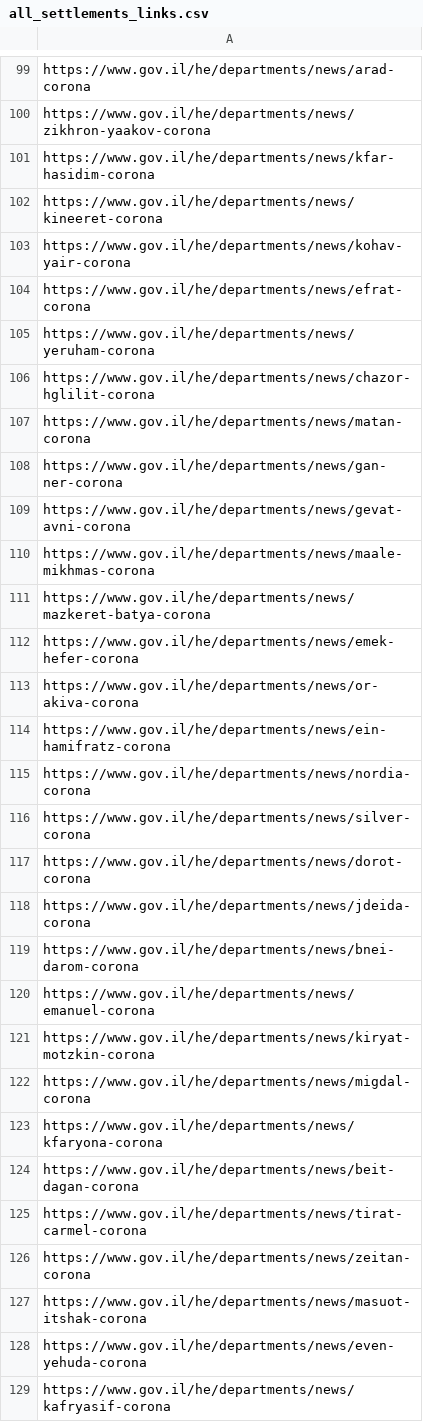
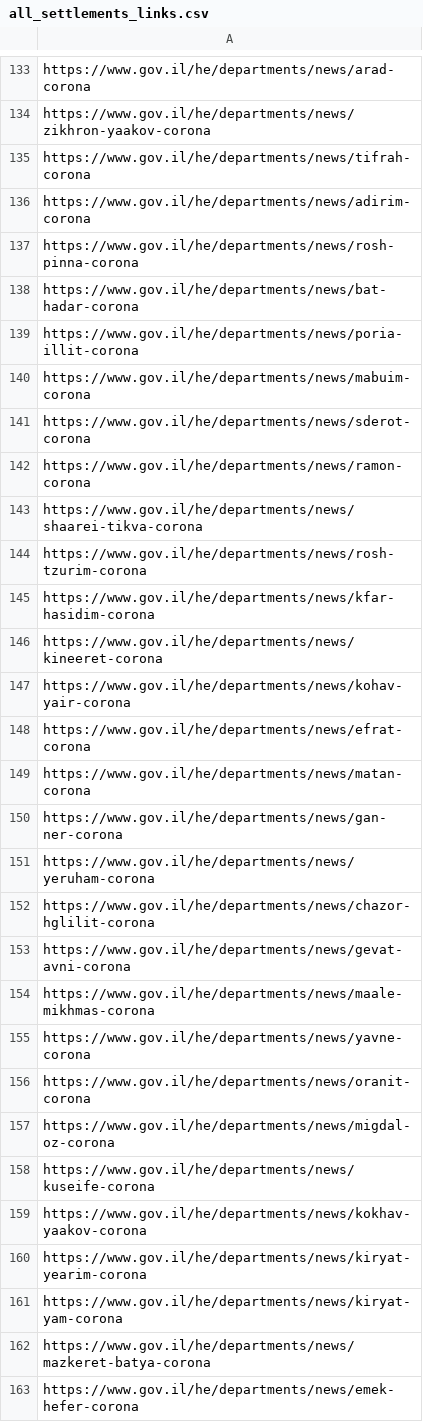
Before and after one commit to erez-aharonov/covid-19-israel-tracker, a CSV file: all_settlements_links.csv, drawn as a sheet; only a part is shown, gaps mark what is left out; the shorter side is filled out with more unchanged rows; the diff covers the shown part only.

```diff
--- a/all_settlements_links.csv
+++ b/all_settlements_links.csv
@@ -100,2 +134,12 @@ https://www.gov.il/he/departments/news/arad-corona
 https://www.gov.il/he/departments/news/zikhron-yaakov-corona
+https://www.gov.il/he/departments/news/tifrah-corona
+https://www.gov.il/he/departments/news/adirim-corona
+https://www.gov.il/he/departments/news/rosh-pinna-corona
+https://www.gov.il/he/departments/news/bat-hadar-corona
+https://www.gov.il/he/departments/news/poria-illit-corona
+https://www.gov.il/he/departments/news/mabuim-corona
+https://www.gov.il/he/departments/news/sderot-corona
+https://www.gov.il/he/departments/news/ramon-corona
+https://www.gov.il/he/departments/news/shaarei-tikva-corona
+https://www.gov.il/he/departments/news/rosh-tzurim-corona
 https://www.gov.il/he/departments/news/kfar-hasidim-corona
@@ -104,8 +148,15 @@ https://www.gov.il/he/departments/news/kohav-yair-corona
 https://www.gov.il/he/departments/news/efrat-corona
+https://www.gov.il/he/departments/news/matan-corona
+https://www.gov.il/he/departments/news/gan-ner-corona
 https://www.gov.il/he/departments/news/yeruham-corona
 https://www.gov.il/he/departments/news/chazor-hglilit-corona
-https://www.gov.il/he/departments/news/matan-corona
-https://www.gov.il/he/departments/news/gan-ner-corona
 https://www.gov.il/he/departments/news/gevat-avni-corona
 https://www.gov.il/he/departments/news/maale-mikhmas-corona
+https://www.gov.il/he/departments/news/yavne-corona
+https://www.gov.il/he/departments/news/oranit-corona
+https://www.gov.il/he/departments/news/migdal-oz-corona
+https://www.gov.il/he/departments/news/kuseife-corona
+https://www.gov.il/he/departments/news/kokhav-yaakov-corona
+https://www.gov.il/he/departments/news/kiryat-yearim-corona
+https://www.gov.il/he/departments/news/kiryat-yam-corona
 https://www.gov.il/he/departments/news/mazkeret-batya-corona
```
Also changed, not shown: 54 added rows, 34 moved rows and 3 edited cells elsewhere in this file, 3 other files.
